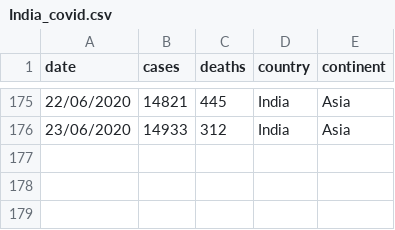
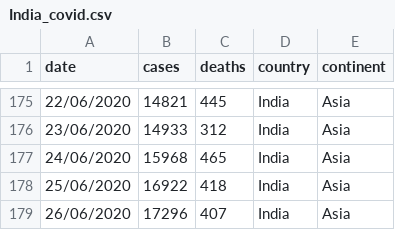
Before and after one commit to ramarav/Covid_India_Statistics, a CSV file: India_covid.csv, drawn as a sheet; only a part is shown, gaps mark what is left out.

Commit message:
India Data 26-06-2020

```diff
--- a/India_covid.csv
+++ b/India_covid.csv
@@ -176 +176,4 @@ date,cases,deaths,country,continent
 23/06/2020,14933,312,India,Asia
+24/06/2020,15968,465,India,Asia
+25/06/2020,16922,418,India,Asia
+26/06/2020,17296,407,India,Asia
```
